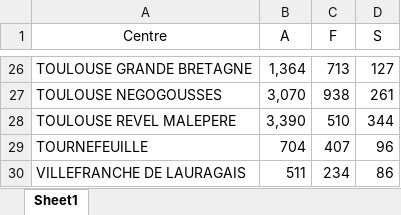
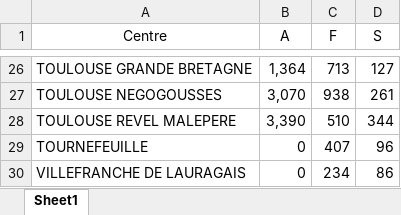
Before and after one commit to PierreLaur/routage-du-coeur, an Excel workbook: problems/demands/0226.xlsx, sheet Sheet1, drawn as a sheet; only a part is shown, gaps mark what is left out; values as stored, in another font and other column widths than the file's, no borders; the diff names each change by its address in the sheet, - before the commit and + after, or states it on an @@ line.

```diff
--- a/problems/demands/0226.xlsx (sheet Sheet1)
+++ b/problems/demands/0226.xlsx (sheet Sheet1)
-B29 (A): 704
+B29 (A): 0
-B30 (A): 511
+B30 (A): 0
```
Also changed, not shown: problems/demands/original.xlsx, 27 other files.
